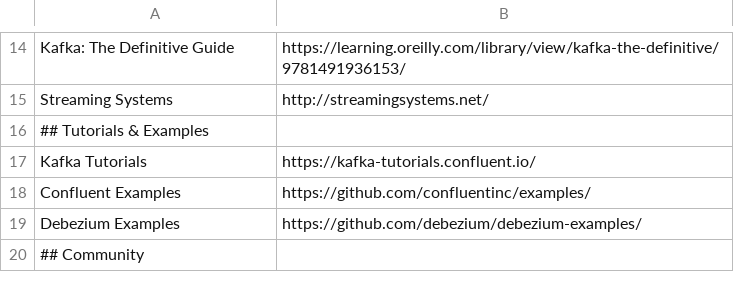
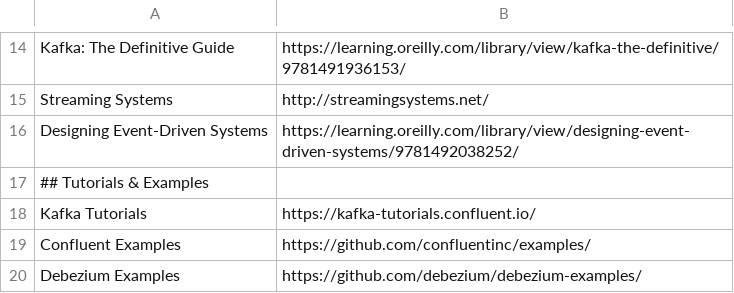
Before and after one commit to a-great-day-out-with/a-great-day-out-with.github.io, a CSV file: kafka-links.csv, drawn as a sheet; only a part is shown, gaps mark what is left out; the shorter side is filled out with more unchanged rows.

Commit message:
add Designing Event-Driven Systems book

```diff
--- a/kafka-links.csv
+++ b/kafka-links.csv
@@ -15,2 +15,3 @@ Kafka: The Definitive Guide;https://learning.oreilly.com/library/view/kafka-the-
 Streaming Systems;http://streamingsystems.net/
+Designing Event-Driven Systems;https://learning.oreilly.com/library/view/designing-event-driven-systems/9781492038252/
 ## Tutorials & Examples
```
